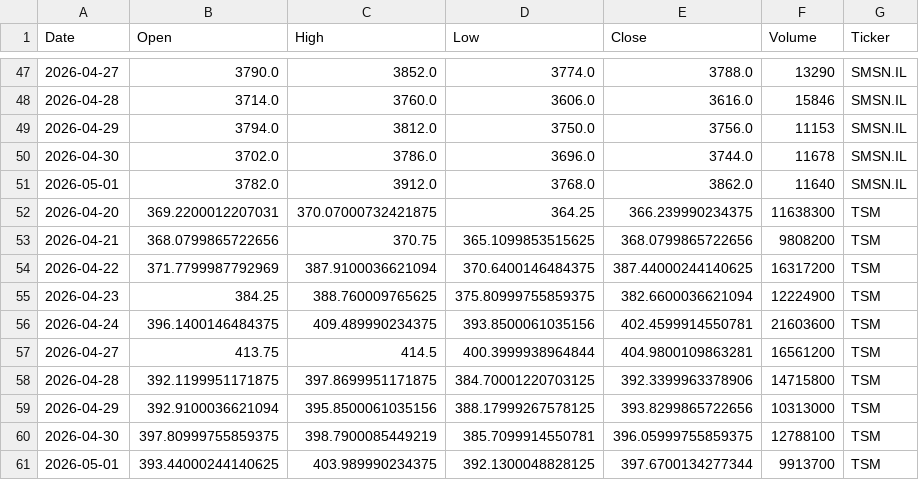
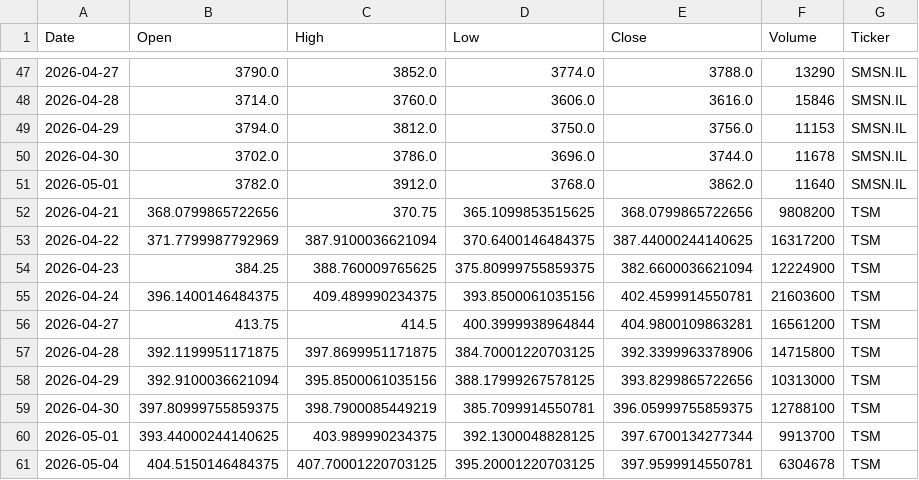
Before and after one commit to Jaedin-Rogers/Stock_Data_API, a CSV file: stock_data.csv, drawn as a sheet; only a part is shown, gaps mark what is left out; the diff covers the shown part only.

```diff
--- a/stock_data.csv
+++ b/stock_data.csv
@@ -51,3 +51,2 @@ Date,Open,High,Low,Close,Volume,Ticker
 2026-05-01,3782.0,3912.0,3768.0,3862.0,11640,SMSN.IL
-2026-04-20,369.2200012207031,370.07000732421875,364.25,366.239990234375,11638300,TSM
 2026-04-21,368.0799865722656,370.75,365.1099853515625,368.0799865722656,9808200,TSM
@@ -61 +60,2 @@ Date,Open,High,Low,Close,Volume,Ticker
 2026-05-01,393.44000244140625,403.989990234375,392.1300048828125,397.6700134277344,9913700,TSM
+2026-05-04,404.5150146484375,407.70001220703125,395.20001220703125,397.9599914550781,6304678,TSM
```
Also changed, not shown: 4 added rows and 4 removed rows elsewhere in this file.
